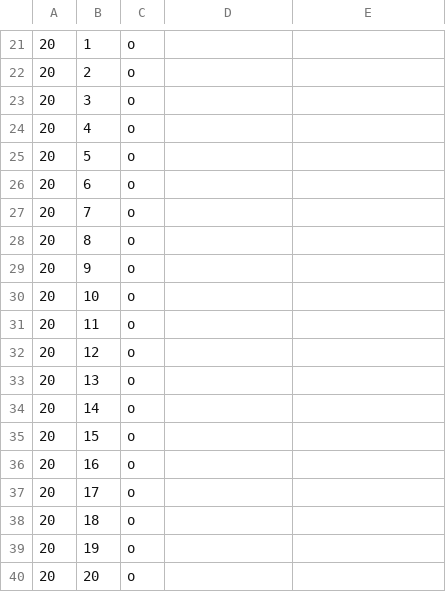
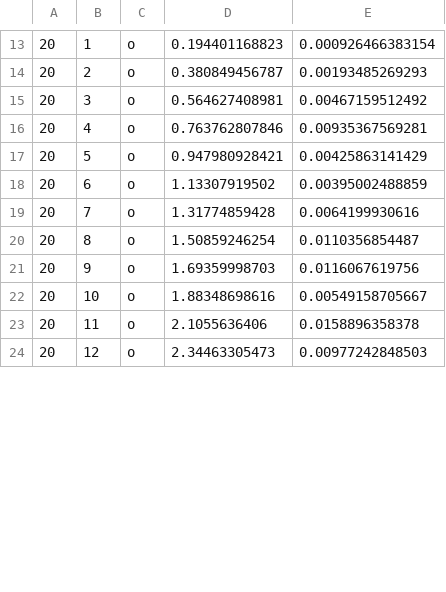
Before and after one commit to ctshepherd/dissertation, a CSV file: thru/thru_20.csv, drawn as a sheet; only a part is shown, gaps mark what is left out; the diff covers the shown part only.

```diff
--- a/thru/thru_20.csv
+++ b/thru/thru_20.csv
@@ -21,20 +13,12 @@
-20,1,o,
-20,2,o,
-20,3,o,
-20,4,o,
-20,5,o,
-20,6,o,
-20,7,o,
-20,8,o,
-20,9,o,
-20,10,o,
-20,11,o,
-20,12,o,
-20,13,o,
-20,14,o,
-20,15,o,
-20,16,o,
-20,17,o,
-20,18,o,
-20,19,o,
-20,20,o,
+20,1,o,0.194401168823,0.000926466383154
+20,2,o,0.380849456787,0.00193485269293
+20,3,o,0.564627408981,0.00467159512492
+20,4,o,0.763762807846,0.00935367569281
+20,5,o,0.947980928421,0.00425863141429
+20,6,o,1.13307919502,0.00395002488859
+20,7,o,1.31774859428,0.0064199930616
+20,8,o,1.50859246254,0.0110356854487
+20,9,o,1.69359998703,0.0116067619756
+20,10,o,1.88348698616,0.00549158705667
+20,11,o,2.1055636406,0.0158896358378
+20,12,o,2.34463305473,0.00977242848503
```
Also changed, not shown: 16 removed rows and 48 edited cells elsewhere in this file, 11 other files.
